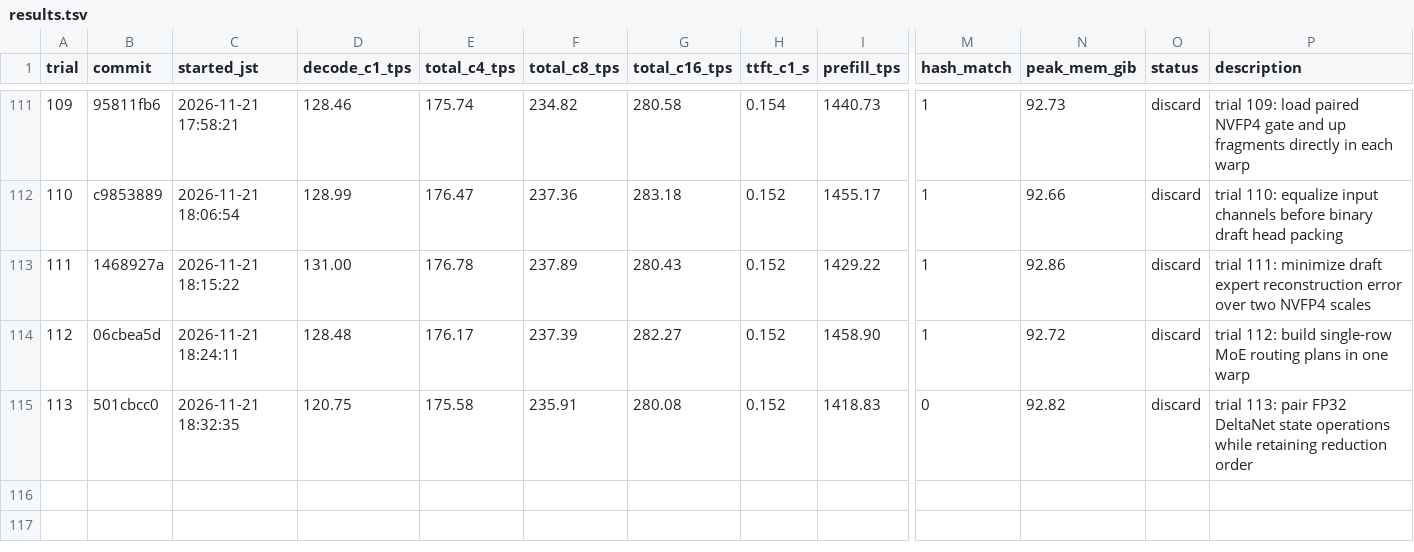
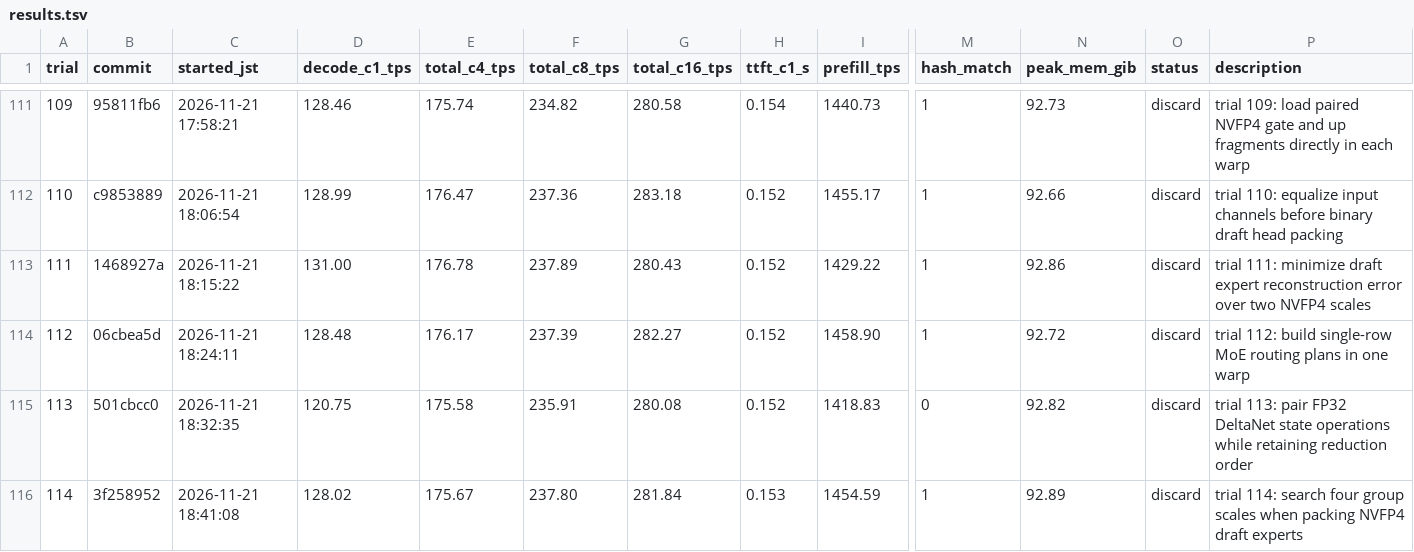
Before and after one commit to 42si/qwen38-flash-next-autoresearch, a TSV file: spark/results.tsv, drawn as a sheet; only a part is shown, gaps mark what is left out; rows hold the shown columns only; the diff names each change by its address in the sheet, - before the commit and + after, or states it on an @@ line.

Commit message:
spark trial 114: discard

```diff
--- a/spark/results.tsv
+++ b/spark/results.tsv
+row 116: 114 | 3f258952 | 2026-11-21 18:41:08 | 128.02 | 175.67 | 237.80 | 281.84 | 0.153 | 1454.59 | 1 | 92.89 | discard | trial 114: search four group scales when packing NVFP4 draft experts
```
Also changed, not shown: 2 other files.
